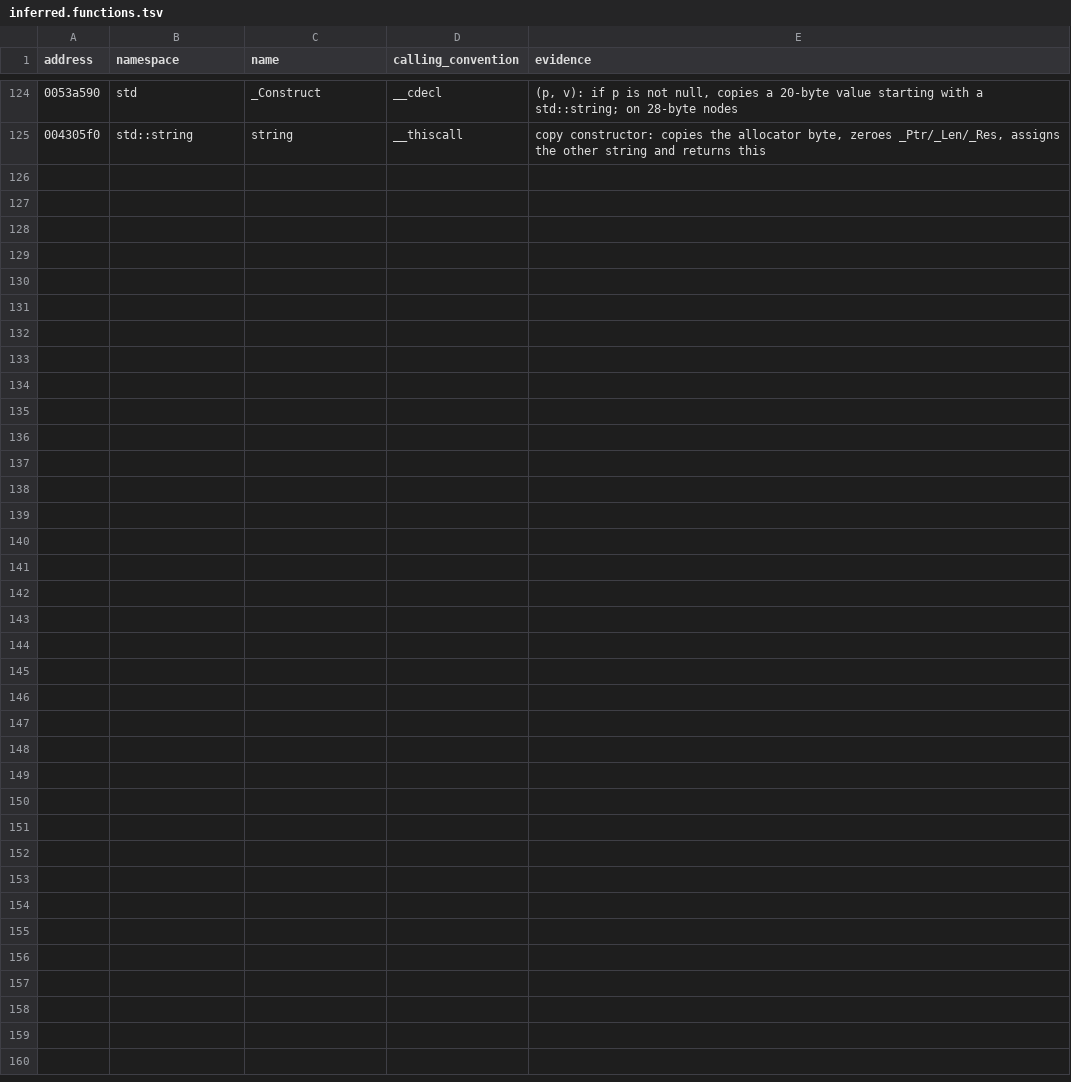
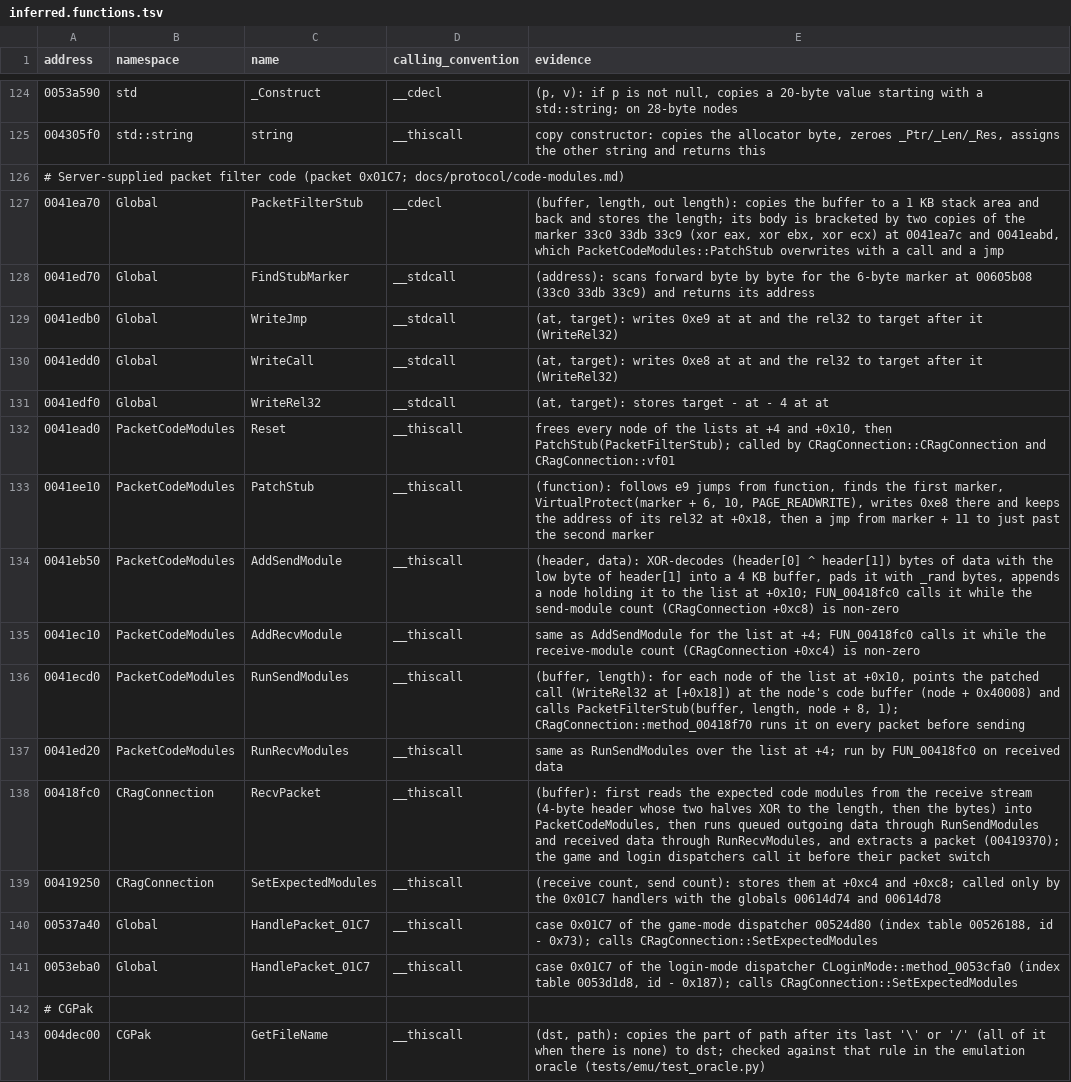
Before and after one commit to keyehzy/ragexe, a TSV file: analysis/labels/inferred.functions.tsv, drawn as a sheet; only a part is shown, gaps mark what is left out.

```diff
--- a/analysis/labels/inferred.functions.tsv
+++ b/analysis/labels/inferred.functions.tsv
@@ -125 +125,19 @@ address	namespace	name	calling_convention	evidence
 004305f0	std::string	string	__thiscall	copy constructor: copies the allocator byte, zeroes _Ptr/_Len/_Res, assigns the other string and returns this
+# Server-supplied packet filter code (packet 0x01C7; docs/protocol/code-modules.md)
+0041ea70	Global	PacketFilterStub	__cdecl	(buffer, length, out length): copies the buffer to a 1 KB stack area and back and stores the length; its body is bracketed by two copies of the marker 33c0 33db 33c9 (xor eax, xor ebx, xor ecx) at 0041ea7c and 0041eabd, which PacketCodeModules::PatchStub overwrites with a call and a jmp
+0041ed70	Global	FindStubMarker	__stdcall	(address): scans forward byte by byte for the 6-byte marker at 00605b08 (33c0 33db 33c9) and returns its address
+0041edb0	Global	WriteJmp	__stdcall	(at, target): writes 0xe9 at at and the rel32 to target after it (WriteRel32)
+0041edd0	Global	WriteCall	__stdcall	(at, target): writes 0xe8 at at and the rel32 to target after it (WriteRel32)
+0041edf0	Global	WriteRel32	__stdcall	(at, target): stores target - at - 4 at at
+0041ead0	PacketCodeModules	Reset	__thiscall	frees every node of the lists at +4 and +0x10, then PatchStub(PacketFilterStub); called by CRagConnection::CRagConnection and CRagConnection::vf01
+0041ee10	PacketCodeModules	PatchStub	__thiscall	(function): follows e9 jumps from function, finds the first marker, VirtualProtect(marker + 6, 10, PAGE_READWRITE), writes 0xe8 there and keeps the address of its rel32 at +0x18, then a jmp from marker + 11 to just past the second marker
+0041eb50	PacketCodeModules	AddSendModule	__thiscall	(header, data): XOR-decodes (header[0] ^ header[1]) bytes of data with the low byte of header[1] into a 4 KB buffer, pads it with _rand bytes, appends a node holding it to the list at +0x10; FUN_00418fc0 calls it while the send-module count (CRagConnection +0xc8) is non-zero
+0041ec10	PacketCodeModules	AddRecvModule	__thiscall	same as AddSendModule for the list at +4; FUN_00418fc0 calls it while the receive-module count (CRagConnection +0xc4) is non-zero
+0041ecd0	PacketCodeModules	RunSendModules	__thiscall	(buffer, length): for each node of the list at +0x10, points the patched call (WriteRel32 at [+0x18]) at the node's code buffer (node + 0x40008) and calls PacketFilterStub(buffer, length, node + 8, 1); CRagConnection::method_00418f70 runs it on every packet before sending
+0041ed20	PacketCodeModules	RunRecvModules	__thiscall	same as RunSendModules over the list at +4; run by FUN_00418fc0 on received data
+00418fc0	CRagConnection	RecvPacket	__thiscall	(buffer): first reads the expected code modules from the receive stream (4-byte header whose two halves XOR to the length, then the bytes) into PacketCodeModules, then runs queued outgoing data through RunSendModules and received data through RunRecvModules, and extracts a packet (00419370); the game and login dispatchers call it before their packet switch
+00419250	CRagConnection	SetExpectedModules	__thiscall	(receive count, send count): stores them at +0xc4 and +0xc8; called only by the 0x01C7 handlers with the globals 00614d74 and 00614d78
+00537a40	Global	HandlePacket_01C7	__thiscall	case 0x01C7 of the game-mode dispatcher 00524d80 (index table 00526188, id - 0x73); calls CRagConnection::SetExpectedModules
+0053eba0	Global	HandlePacket_01C7	__thiscall	case 0x01C7 of the login-mode dispatcher CLoginMode::method_0053cfa0 (index table 0053d1d8, id - 0x187); calls CRagConnection::SetExpectedModules
+# CGPak
+004dec00	CGPak	GetFileName	__thiscall	(dst, path): copies the part of path after its last '\' or '/' (all of it when there is none) to dst; checked against that rule in the emulation oracle (tests/emu/test_oracle.py)
```
Also changed, not shown: analysis/exports/Ragexe.exe.functions.tsv, analysis/labels/crt.functions.tsv, 21 other files.
